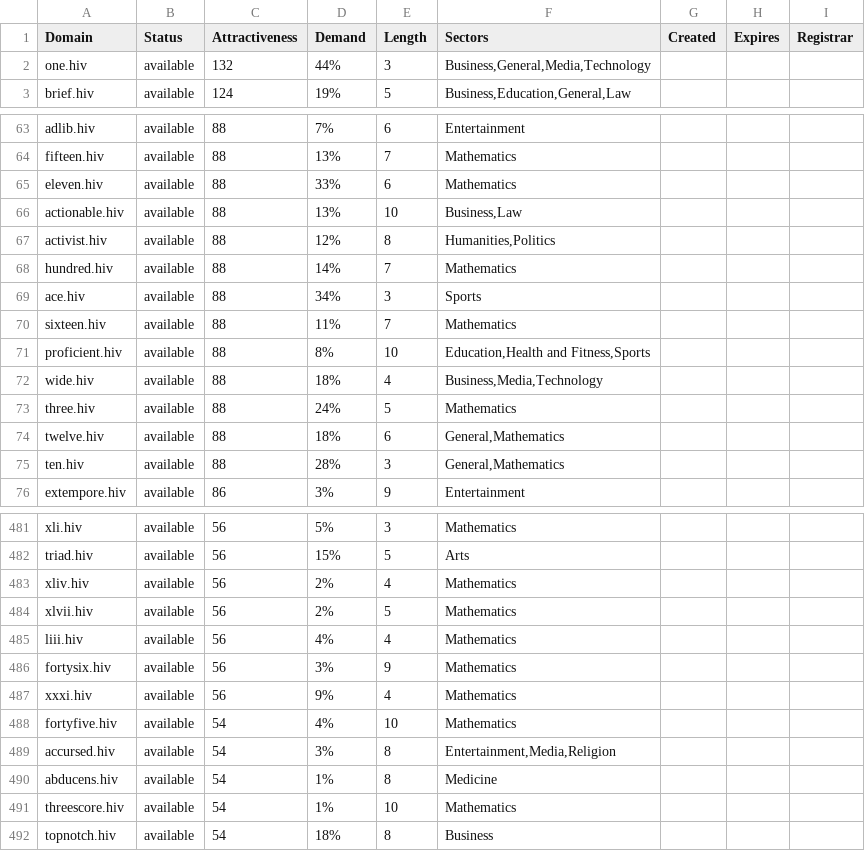
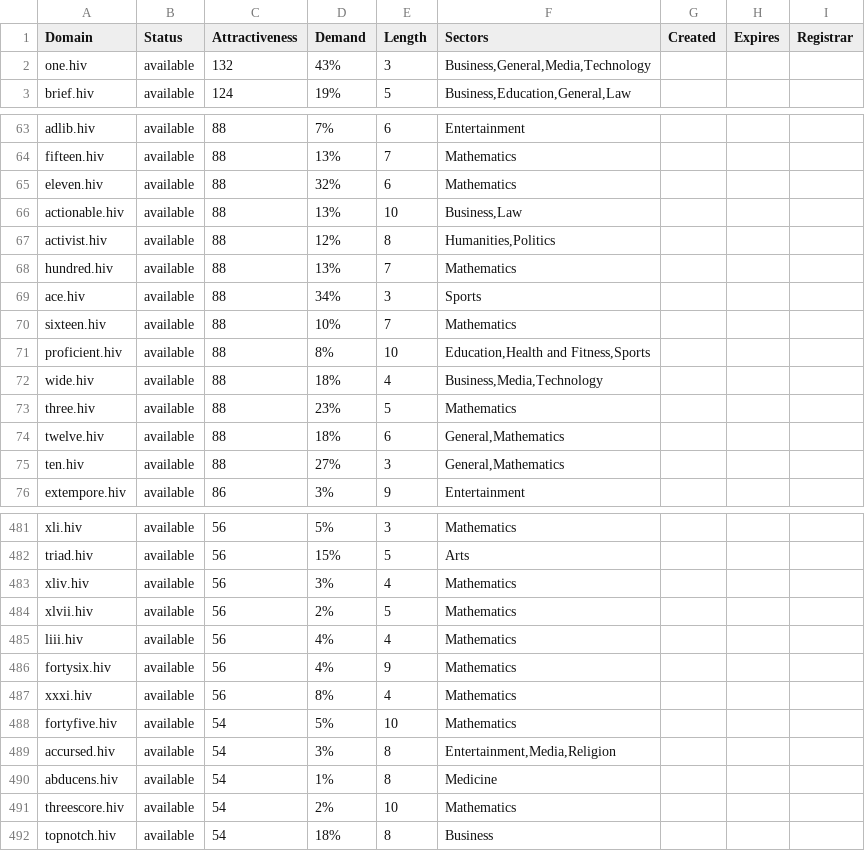
Before and after one commit to UniqueDomains/hiv-oneword-domains, a CSV file: hiv.csv, drawn as a sheet; only a part is shown, gaps mark what is left out; the diff covers the shown part only.

Commit message:
Domains update

```diff
--- a/hiv.csv
+++ b/hiv.csv
@@ -1,3 +1,3 @@
 Domain,Status,Attractiveness,Demand,Length,Sectors,Created,Expires,Registrar
-one.hiv,available,132,44%,3,"Business,General,Media,Technology",,,
+one.hiv,available,132,43%,3,"Business,General,Media,Technology",,,
 brief.hiv,available,124,19%,5,"Business,Education,General,Law",,,
@@ -64,13 +64,13 @@ adlib.hiv,available,88,7%,6,Entertainment,,,
 fifteen.hiv,available,88,13%,7,Mathematics,,,
-eleven.hiv,available,88,33%,6,Mathematics,,,
+eleven.hiv,available,88,32%,6,Mathematics,,,
 actionable.hiv,available,88,13%,10,"Business,Law",,,
 activist.hiv,available,88,12%,8,"Humanities,Politics",,,
-hundred.hiv,available,88,14%,7,Mathematics,,,
+hundred.hiv,available,88,13%,7,Mathematics,,,
 ace.hiv,available,88,34%,3,Sports,,,
-sixteen.hiv,available,88,11%,7,Mathematics,,,
+sixteen.hiv,available,88,10%,7,Mathematics,,,
 proficient.hiv,available,88,8%,10,"Education,Health and Fitness,Sports",,,
 wide.hiv,available,88,18%,4,"Business,Media,Technology",,,
-three.hiv,available,88,24%,5,Mathematics,,,
+three.hiv,available,88,23%,5,Mathematics,,,
 twelve.hiv,available,88,18%,6,"General,Mathematics",,,
-ten.hiv,available,88,28%,3,"General,Mathematics",,,
+ten.hiv,available,88,27%,3,"General,Mathematics",,,
 extempore.hiv,available,86,3%,9,Entertainment,,,
@@ -482,11 +482,11 @@ xli.hiv,available,56,5%,3,Mathematics,,,
 triad.hiv,available,56,15%,5,Arts,,,
-xliv.hiv,available,56,2%,4,Mathematics,,,
+xliv.hiv,available,56,3%,4,Mathematics,,,
 xlvii.hiv,available,56,2%,5,Mathematics,,,
 liii.hiv,available,56,4%,4,Mathematics,,,
-fortysix.hiv,available,56,3%,9,Mathematics,,,
-xxxi.hiv,available,56,9%,4,Mathematics,,,
-fortyfive.hiv,available,54,4%,10,Mathematics,,,
+fortysix.hiv,available,56,4%,9,Mathematics,,,
+xxxi.hiv,available,56,8%,4,Mathematics,,,
+fortyfive.hiv,available,54,5%,10,Mathematics,,,
 accursed.hiv,available,54,3%,8,"Entertainment,Media,Religion",,,
 abducens.hiv,available,54,1%,8,Medicine,,,
-threescore.hiv,available,54,1%,10,Mathematics,,,
+threescore.hiv,available,54,2%,10,Mathematics,,,
 topnotch.hiv,available,54,18%,8,Business,,,
```
Also changed, not shown: 51 edited cells elsewhere in this file, 2 other files.
